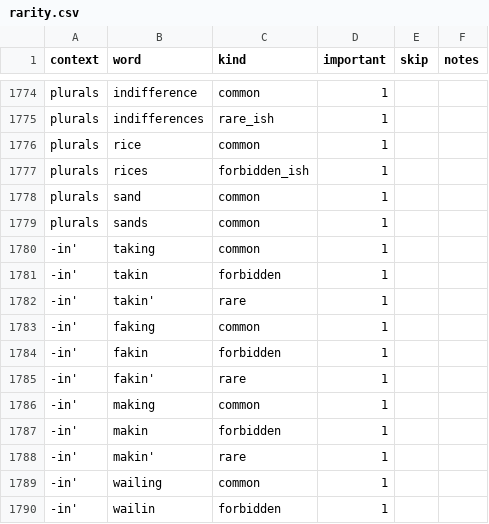
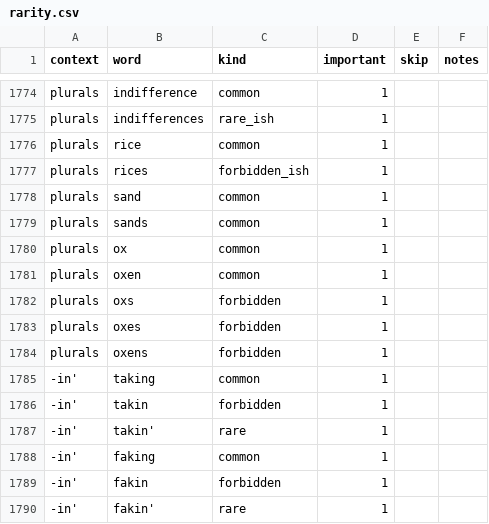
Before and after one commit to paceheart/rhymecrime, a CSV file: spec/rarity.csv, drawn as a sheet; only a part is shown, gaps mark what is left out; the shorter side is filled out with more unchanged rows.

Commit message:
rarity improvements

```diff
--- a/spec/rarity.csv
+++ b/spec/rarity.csv
@@ -1779,2 +1779,7 @@ plurals,sand,common,1,"",""
 plurals,sands,common,1,"",""
+plurals,ox,common,1,"",""
+plurals,oxen,common,1,"",""
+plurals,oxs,forbidden,1,"",""
+plurals,oxes,forbidden,1,"",""
+plurals,oxens,forbidden,1,"",""
 -in',taking,common,1,"",""
```
Also changed, not shown: 2 other files.
